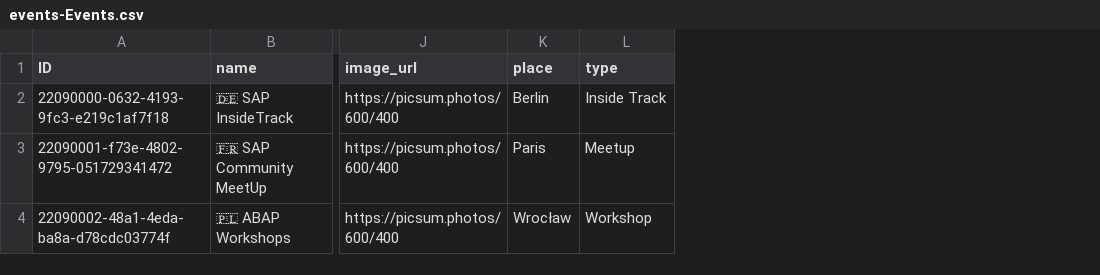
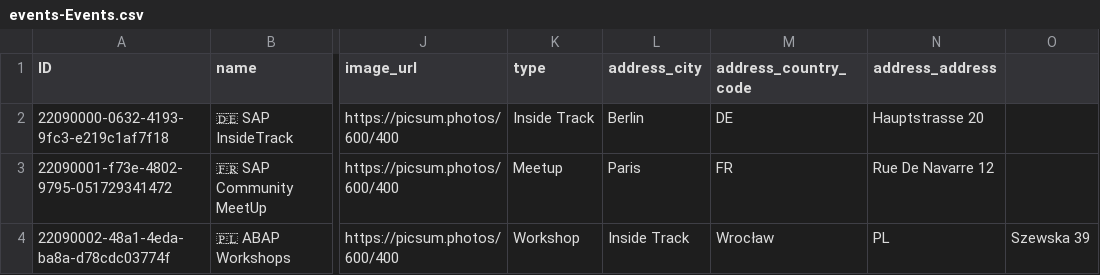
Before and after one commit to Proallone/voca, a CSV file: db/data/events-Events.csv, drawn as a sheet; only a part is shown, gaps mark what is left out; removed rows and columns are numbered as before the commit, all else as after; the diff names each change by its address in the sheet, - before the commit and + after, or states it on an @@ line.

Commit message:
address redesign

```diff
--- a/db/data/events-Events.csv
+++ b/db/data/events-Events.csv
-column K (place), rows 2-4: Berlin | Paris | Wrocław
+column L (address_city), rows 2-4: Berlin | Paris | Inside Track
+column M (address_country_code), rows 2-4: DE | FR | Wrocław
+column N (address_address), rows 2-4: Hauptstrasse 20 | Rue De Navarre 12 | PL
+column O, row 4: Szewska 39
```
Also changed, not shown: 4 other files.
